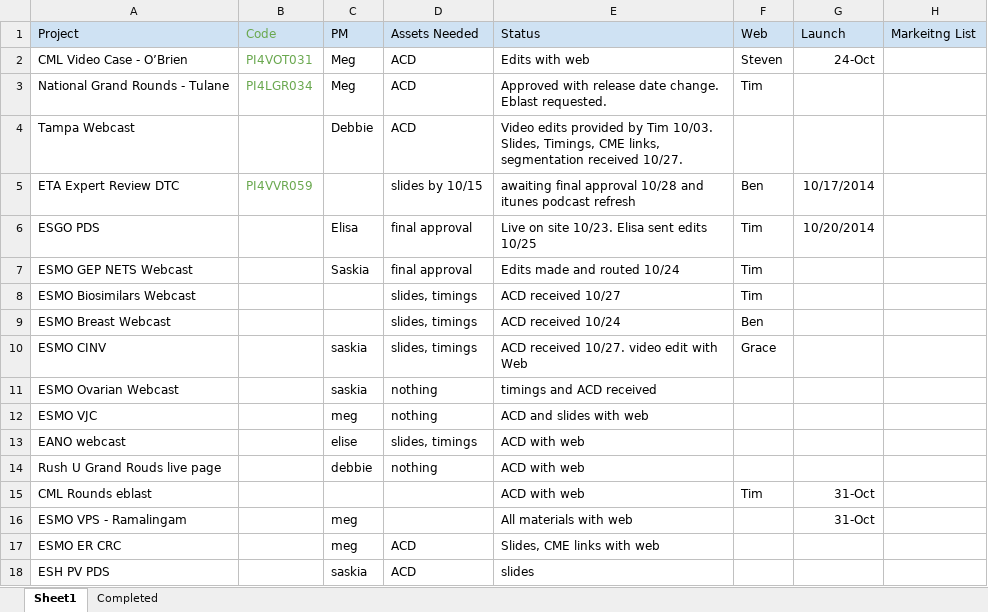
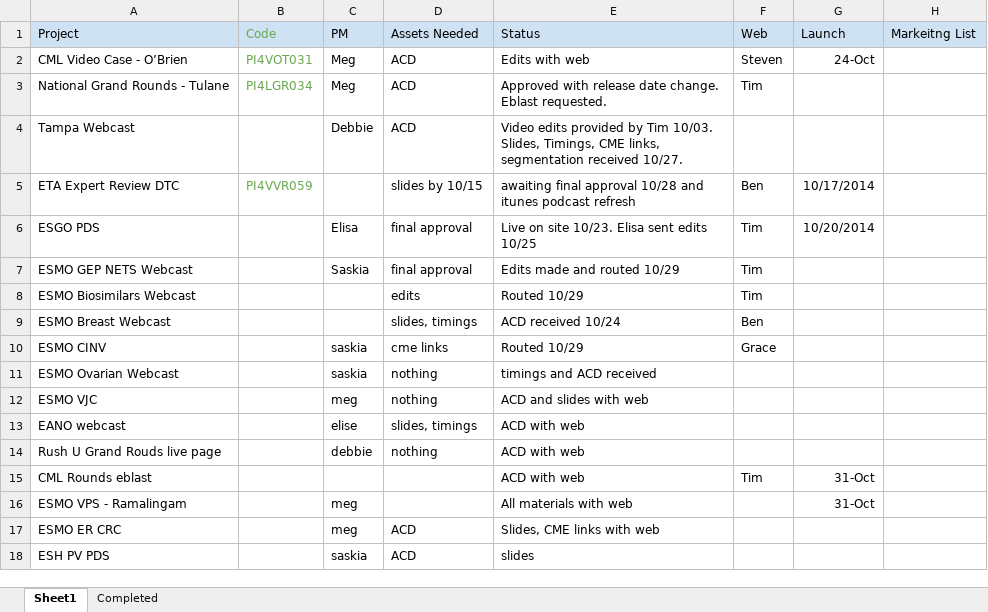
Before and after one commit to bdegiglio-onco/Projects, an Excel workbook: Web Project Status.xlsx, sheet Sheet1, drawn as a sheet; values as stored, in another font and other column widths than the file's, no borders; the diff names each change by its address in the sheet, - before the commit and + after, or states it on an @@ line.

Commit message:
10/29

```diff
--- a/Web Project Status.xlsx (sheet Sheet1)
+++ b/Web Project Status.xlsx (sheet Sheet1)
-E7 (Status): Edits made and routed 10/24
+E7 (Status): Edits made and routed 10/29
-D8 (Assets Needed): slides, timings
+D8 (Assets Needed): edits
-E8 (Status): ACD received 10/27
+E8 (Status): Routed 10/29
-D10 (Assets Needed): slides, timings
+D10 (Assets Needed): cme links
-E10 (Status): ACD received 10/27. video edit with Web
+E10 (Status): Routed 10/29
```
